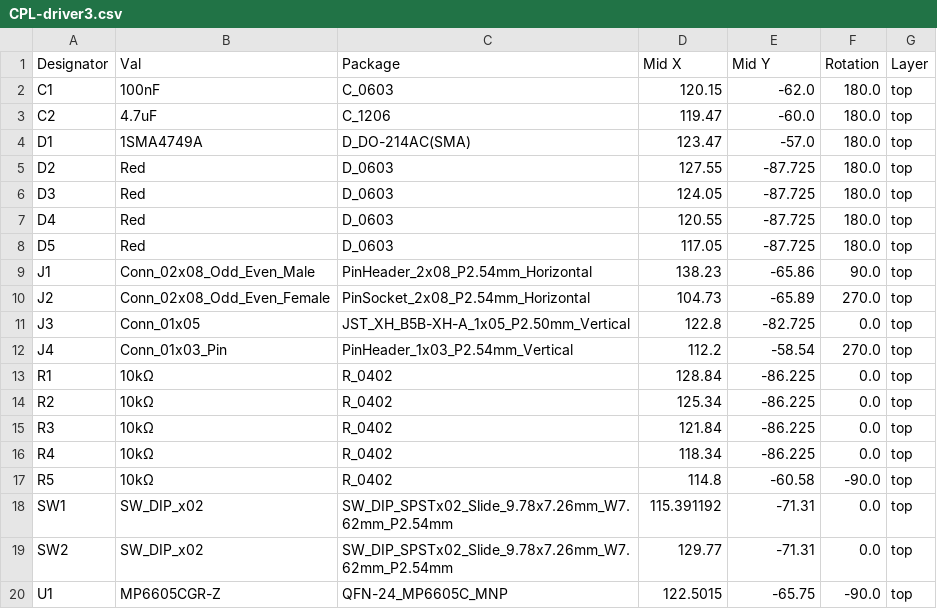
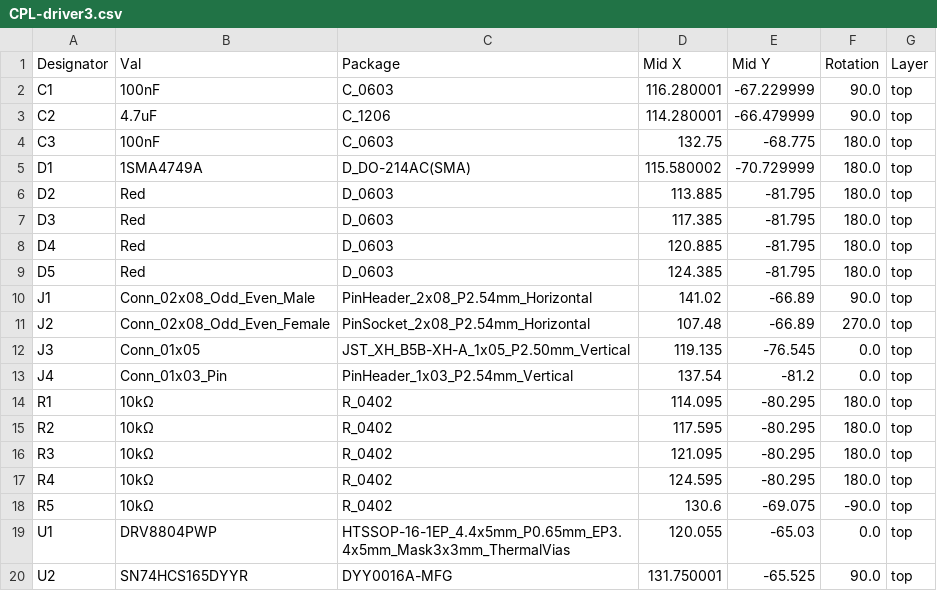
Before and after one commit to nathdobson/flappy, a CSV file: driver3/jlcpcb/production_files/CPL-driver3.csv, drawn as a sheet.

```diff
--- a/driver3/jlcpcb/production_files/CPL-driver3.csv
+++ b/driver3/jlcpcb/production_files/CPL-driver3.csv
@@ -1,20 +1,20 @@
 Designator,Val,Package,Mid X,Mid Y,Rotation,Layer
-C1,100nF,C_0603,120.15,-62.0,180.0,top
-C2,4.7uF,C_1206,119.47,-60.0,180.0,top
-D1,1SMA4749A,D_DO-214AC(SMA),123.47,-57.0,180.0,top
-D2,Red,D_0603,127.55,-87.725,180.0,top
-D3,Red,D_0603,124.05,-87.725,180.0,top
-D4,Red,D_0603,120.55,-87.725,180.0,top
-D5,Red,D_0603,117.05,-87.725,180.0,top
-J1,Conn_02x08_Odd_Even_Male,PinHeader_2x08_P2.54mm_Horizontal,138.23,-65.86,90.0,top
-J2,Conn_02x08_Odd_Even_Female,PinSocket_2x08_P2.54mm_Horizontal,104.73,-65.89,270.0,top
-J3,Conn_01x05,JST_XH_B5B-XH-A_1x05_P2.50mm_Vertical,122.8,-82.725,0.0,top
-J4,Conn_01x03_Pin,PinHeader_1x03_P2.54mm_Vertical,112.2,-58.54,270.0,top
-R1,10kΩ,R_0402,128.84,-86.225,0.0,top
-R2,10kΩ,R_0402,125.34,-86.225,0.0,top
-R3,10kΩ,R_0402,121.84,-86.225,0.0,top
-R4,10kΩ,R_0402,118.34,-86.225,0.0,top
-R5,10kΩ,R_0402,114.8,-60.58,-90.0,top
-SW1,SW_DIP_x02,SW_DIP_SPSTx02_Slide_9.78x7.26mm_W7.62mm_P2.54mm,115.391192,-71.31,0.0,top
-SW2,SW_DIP_x02,SW_DIP_SPSTx02_Slide_9.78x7.26mm_W7.62mm_P2.54mm,129.77,-71.31,0.0,top
-U1,MP6605CGR-Z,QFN-24_MP6605C_MNP,122.5015,-65.75,-90.0,top
+C1,100nF,C_0603,116.280001,-67.229999,90.0,top
+C2,4.7uF,C_1206,114.280001,-66.479999,90.0,top
+C3,100nF,C_0603,132.75,-68.775,180.0,top
+D1,1SMA4749A,D_DO-214AC(SMA),115.580002,-70.729999,180.0,top
+D2,Red,D_0603,113.885,-81.795,180.0,top
+D3,Red,D_0603,117.385,-81.795,180.0,top
+D4,Red,D_0603,120.885,-81.795,180.0,top
+D5,Red,D_0603,124.385,-81.795,180.0,top
+J1,Conn_02x08_Odd_Even_Male,PinHeader_2x08_P2.54mm_Horizontal,141.02,-66.89,90.0,top
+J2,Conn_02x08_Odd_Even_Female,PinSocket_2x08_P2.54mm_Horizontal,107.48,-66.89,270.0,top
+J3,Conn_01x05,JST_XH_B5B-XH-A_1x05_P2.50mm_Vertical,119.135,-76.545,0.0,top
+J4,Conn_01x03_Pin,PinHeader_1x03_P2.54mm_Vertical,137.54,-81.2,0.0,top
+R1,10kΩ,R_0402,114.095,-80.295,180.0,top
+R2,10kΩ,R_0402,117.595,-80.295,180.0,top
+R3,10kΩ,R_0402,121.095,-80.295,180.0,top
+R4,10kΩ,R_0402,124.595,-80.295,180.0,top
+R5,10kΩ,R_0402,130.6,-69.075,-90.0,top
+U1,DRV8804PWP,HTSSOP-16-1EP_4.4x5mm_P0.65mm_EP3.4x5mm_Mask3x3mm_ThermalVias,120.055,-65.03,0.0,top
+U2,SN74HCS165DYYR,DYY0016A-MFG,131.750001,-65.525,90.0,top
```
Also changed, not shown: driver3/jlcpcb/production_files/BOM-driver3.csv, 35 other files.
